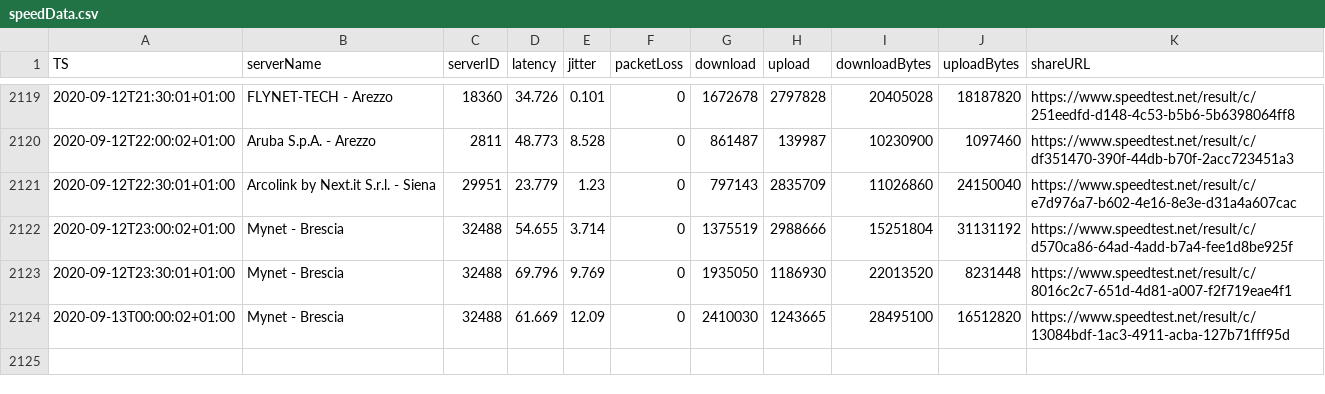
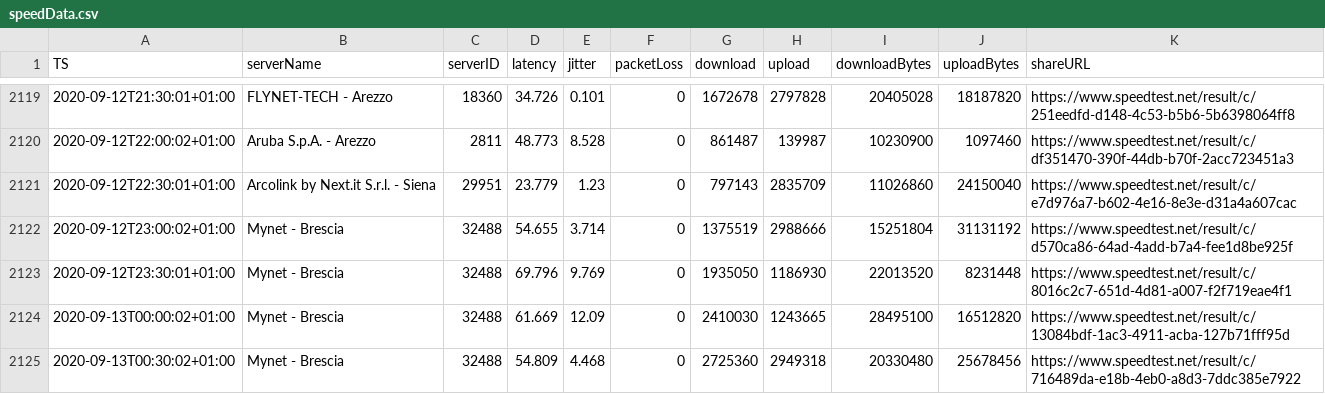
Before and after one commit to mauriziopapini/datalog, a CSV file: speedData.csv, drawn as a sheet; only a part is shown, gaps mark what is left out.

Commit message:
upd

```diff
--- a/speedData.csv
+++ b/speedData.csv
@@ -2124 +2124,2 @@
 "2020-09-13T00:00:02+01:00","Mynet - Brescia","32488","61.669","12.09","0","2410030","1243665","28495100","16512820","https://www.speedtest.net/result/c/13084bdf-1ac3-4911-acba-127b71fff95d"
+"2020-09-13T00:30:02+01:00","Mynet - Brescia","32488","54.809","4.468","0","2725360","2949318","20330480","25678456","https://www.speedtest.net/result/c/716489da-e18b-4eb0-a8d3-7ddc385e7922"
```
